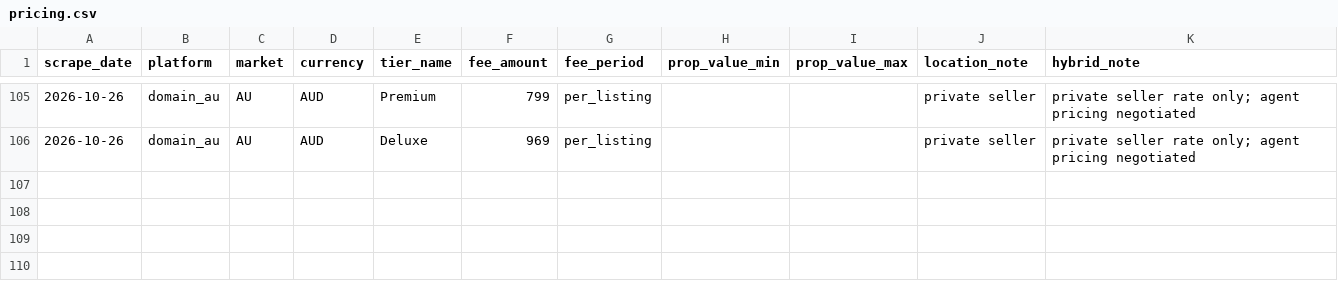
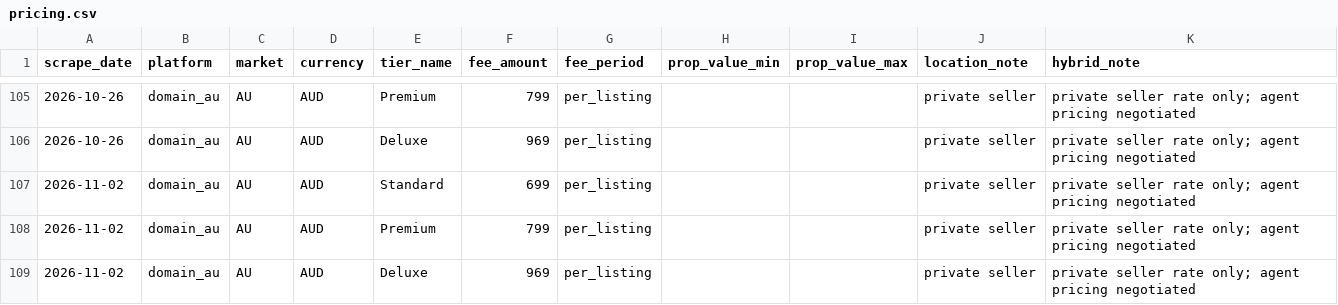
Before and after one commit to j-manning/re-pricing-domain-au, a CSV file: data/pricing.csv, drawn as a sheet; only a part is shown, gaps mark what is left out.

```diff
--- a/data/pricing.csv
+++ b/data/pricing.csv
@@ -106 +106,4 @@ scrape_date,platform,market,currency,tier_name,fee_amount,fee_period,prop_value_
 2026-10-26,domain_au,AU,AUD,Deluxe,969,per_listing,,,private seller,private seller rate only; agent pricing negotiated
+2026-11-02,domain_au,AU,AUD,Standard,699,per_listing,,,private seller,private seller rate only; agent pricing negotiated
+2026-11-02,domain_au,AU,AUD,Premium,799,per_listing,,,private seller,private seller rate only; agent pricing negotiated
+2026-11-02,domain_au,AU,AUD,Deluxe,969,per_listing,,,private seller,private seller rate only; agent pricing negotiated
```
